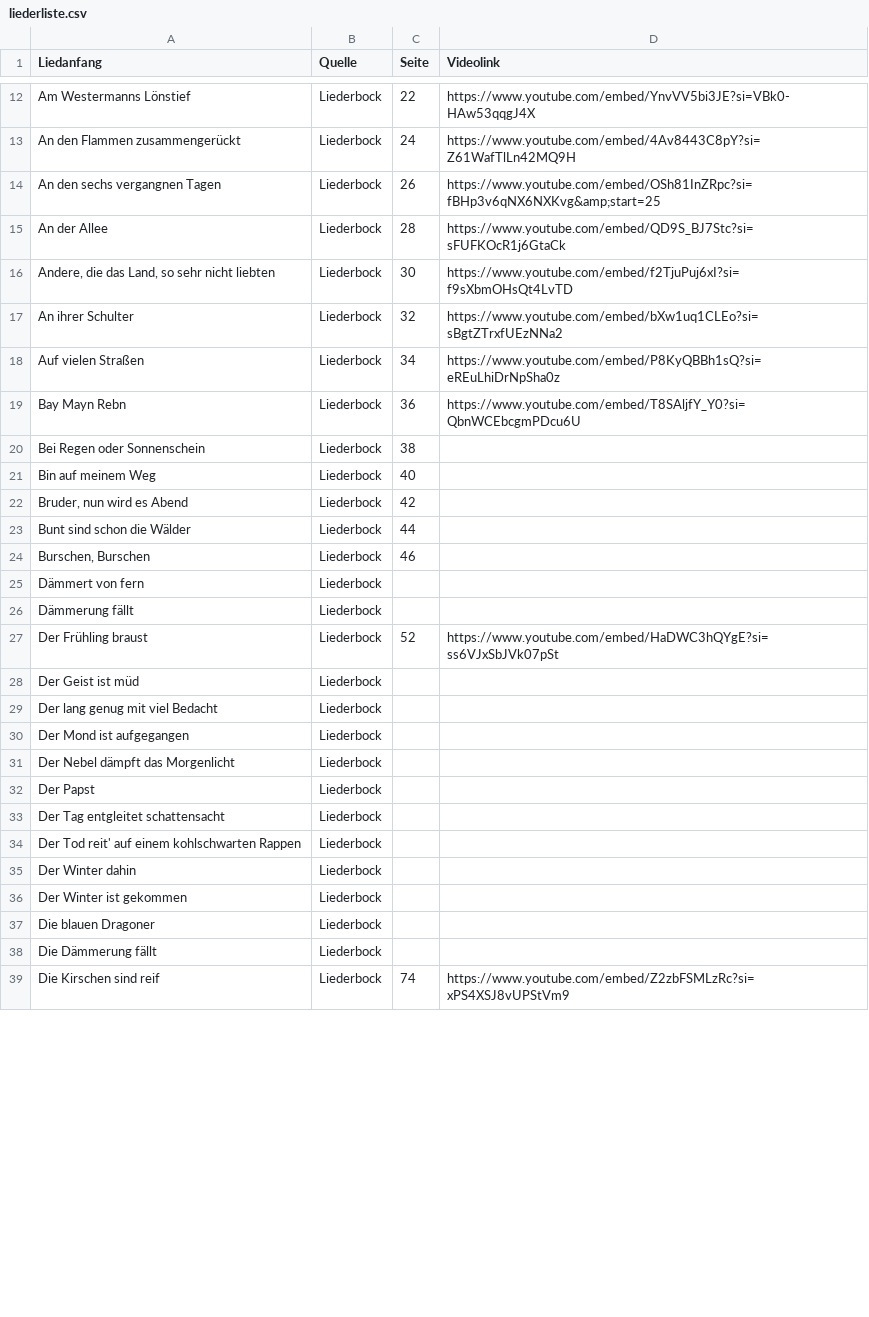
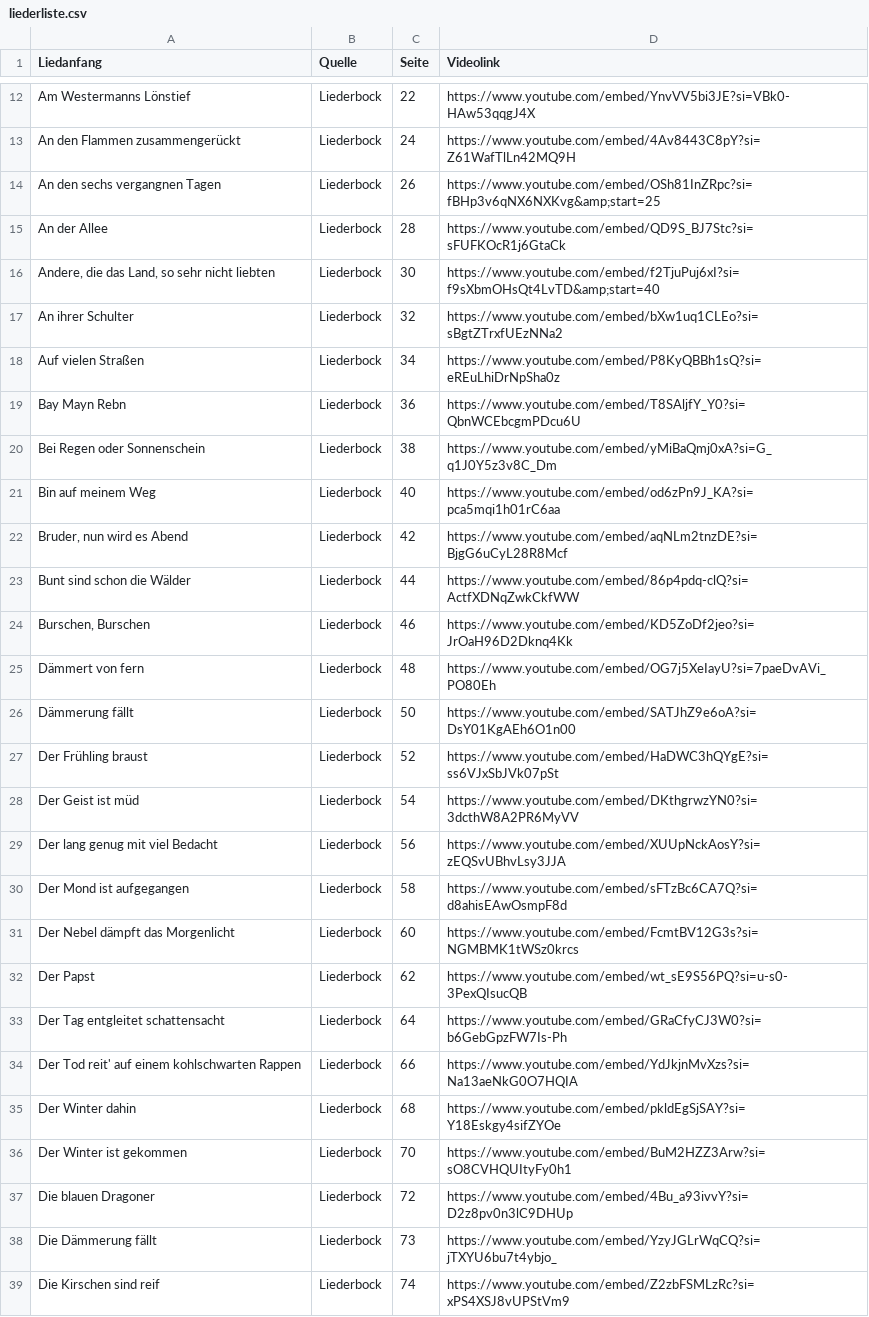
Before and after one commit to Famondir/trueskill-music-ranking, a CSV file: trueskill_tt/liederliste.csv, drawn as a sheet; only a part is shown, gaps mark what is left out; the diff covers the shown part only.

```diff
--- a/trueskill_tt/liederliste.csv
+++ b/trueskill_tt/liederliste.csv
@@ -15,3 +15,3 @@ An den sechs vergangnen Tagen,Liederbock,26,https://www.youtube.com/embed/OSh81I
 An der Allee,Liederbock,28,https://www.youtube.com/embed/QD9S_BJ7Stc?si=sFUFKOcR1j6GtaCk
-"Andere, die das Land, so sehr nicht liebten",Liederbock,30,https://www.youtube.com/embed/f2TjuPuj6xI?si=f9sXbmOHsQt4LvTD
+"Andere, die das Land, so sehr nicht liebten",Liederbock,30,https://www.youtube.com/embed/f2TjuPuj6xI?si=f9sXbmOHsQt4LvTD&amp;start=40
 An ihrer Schulter,Liederbock,32,https://www.youtube.com/embed/bXw1uq1CLEo?si=sBgtZTrxfUEzNNa2
@@ -19,21 +19,21 @@ Auf vielen Straßen,Liederbock,34,https://www.youtube.com/embed/P8KyQBBh1sQ?si=e
 Bay Mayn Rebn,Liederbock,36,https://www.youtube.com/embed/T8SAljfY_Y0?si=QbnWCEbcgmPDcu6U
-Bei Regen oder Sonnenschein,Liederbock,38,
-Bin auf meinem Weg,Liederbock,40,
-"Bruder, nun wird es Abend",Liederbock,42,
-Bunt sind schon die Wälder,Liederbock,44,
-"Burschen, Burschen",Liederbock,46,
-Dämmert von fern,Liederbock,,
-Dämmerung fällt,Liederbock,,
+Bei Regen oder Sonnenschein,Liederbock,38,https://www.youtube.com/embed/yMiBaQmj0xA?si=G_q1J0Y5z3v8C_Dm
+Bin auf meinem Weg,Liederbock,40,https://www.youtube.com/embed/od6zPn9J_KA?si=pca5mqi1h01rC6aa
+"Bruder, nun wird es Abend",Liederbock,42,https://www.youtube.com/embed/aqNLm2tnzDE?si=BjgG6uCyL28R8Mcf
+Bunt sind schon die Wälder,Liederbock,44,https://www.youtube.com/embed/86p4pdq-clQ?si=ActfXDNqZwkCkfWW
+"Burschen, Burschen",Liederbock,46,https://www.youtube.com/embed/KD5ZoDf2jeo?si=JrOaH96D2Dknq4Kk
+Dämmert von fern,Liederbock,48,https://www.youtube.com/embed/OG7j5XeIayU?si=7paeDvAVi_PO80Eh
+Dämmerung fällt,Liederbock,50,https://www.youtube.com/embed/SATJhZ9e6oA?si=DsY01KgAEh6O1n00
 Der Frühling braust,Liederbock,52,https://www.youtube.com/embed/HaDWC3hQYgE?si=ss6VJxSbJVk07pSt
-Der Geist ist müd,Liederbock,,
-Der lang genug mit viel Bedacht,Liederbock,,
-Der Mond ist aufgegangen,Liederbock,,
-Der Nebel dämpft das Morgenlicht,Liederbock,,
-Der Papst,Liederbock,,
-Der Tag entgleitet schattensacht,Liederbock,,
-Der Tod reit' auf einem kohlschwarten Rappen,Liederbock,,
-Der Winter dahin,Liederbock,,
-Der Winter ist gekommen,Liederbock,,
-Die blauen Dragoner,Liederbock,,
-Die Dämmerung fällt,Liederbock,,
+Der Geist ist müd,Liederbock,54,https://www.youtube.com/embed/DKthgrwzYN0?si=3dcthW8A2PR6MyVV
+Der lang genug mit viel Bedacht,Liederbock,56,https://www.youtube.com/embed/XUUpNckAosY?si=zEQSvUBhvLsy3JJA
+Der Mond ist aufgegangen,Liederbock,58,https://www.youtube.com/embed/sFTzBc6CA7Q?si=d8ahisEAwOsmpF8d
+Der Nebel dämpft das Morgenlicht,Liederbock,60,https://www.youtube.com/embed/FcmtBV12G3s?si=NGMBMK1tWSz0krcs
+Der Papst,Liederbock,62,https://www.youtube.com/embed/wt_sE9S56PQ?si=u-s0-3PexQIsucQB
+Der Tag entgleitet schattensacht,Liederbock,64,https://www.youtube.com/embed/GRaCfyCJ3W0?si=b6GebGpzFW7Is-Ph
+Der Tod reit' auf einem kohlschwarten Rappen,Liederbock,66,https://www.youtube.com/embed/YdJkjnMvXzs?si=Na13aeNkG0O7HQIA
+Der Winter dahin,Liederbock,68,https://www.youtube.com/embed/pkldEgSjSAY?si=Y18Eskgy4sifZYOe
+Der Winter ist gekommen,Liederbock,70,https://www.youtube.com/embed/BuM2HZZ3Arw?si=sO8CVHQUItyFy0h1
+Die blauen Dragoner,Liederbock,72,https://www.youtube.com/embed/4Bu_a93ivvY?si=D2z8pv0n3lC9DHUp
+Die Dämmerung fällt,Liederbock,73,https://www.youtube.com/embed/YzyJGLrWqCQ?si=jTXYU6bu7t4ybjo_
 Die Kirschen sind reif,Liederbock,74,https://www.youtube.com/embed/Z2zbFSMLzRc?si=xPS4XSJ8vUPStVm9
```
Also changed, not shown: 19 added rows and 22 edited cells elsewhere in this file, trueskill_tt/vergleiche.csv, 9 other files.
